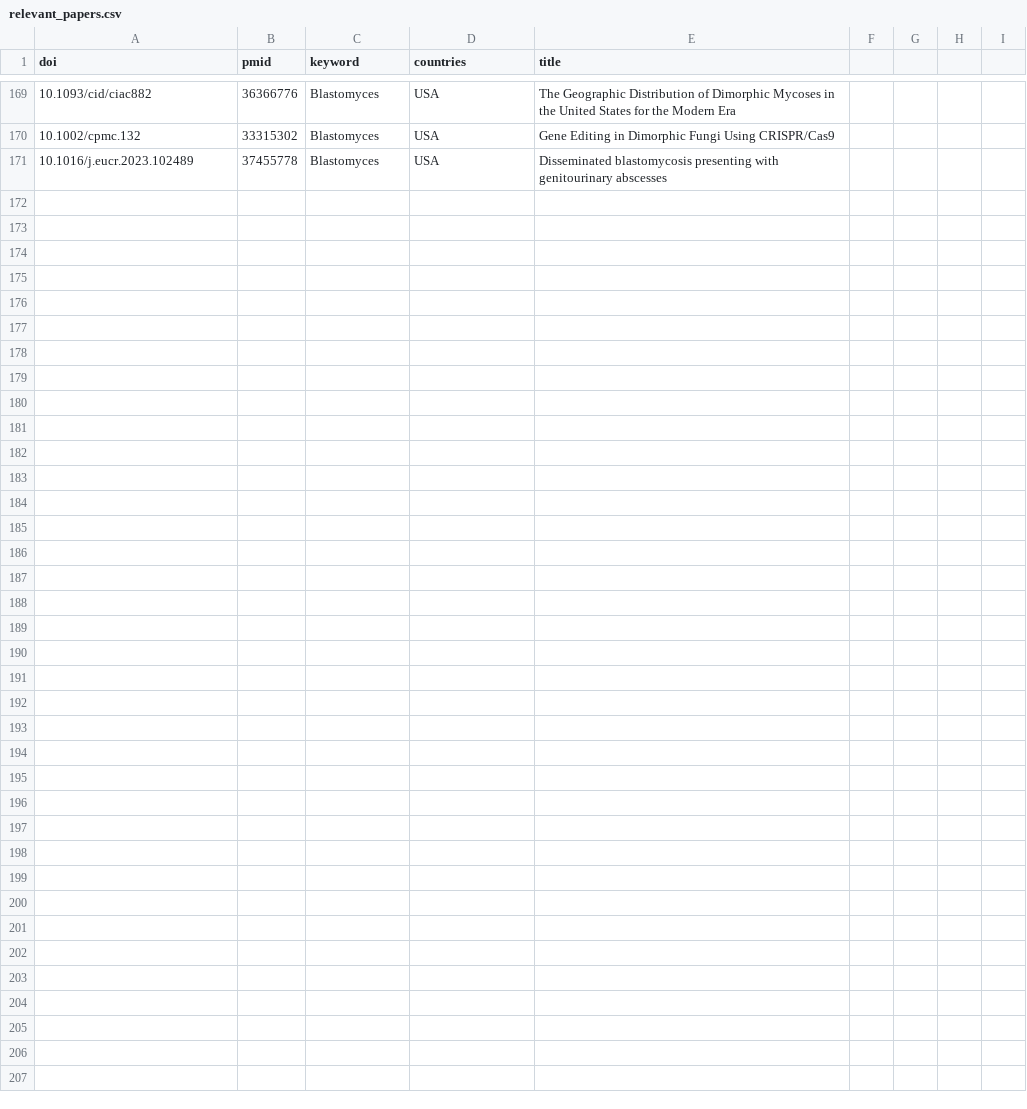
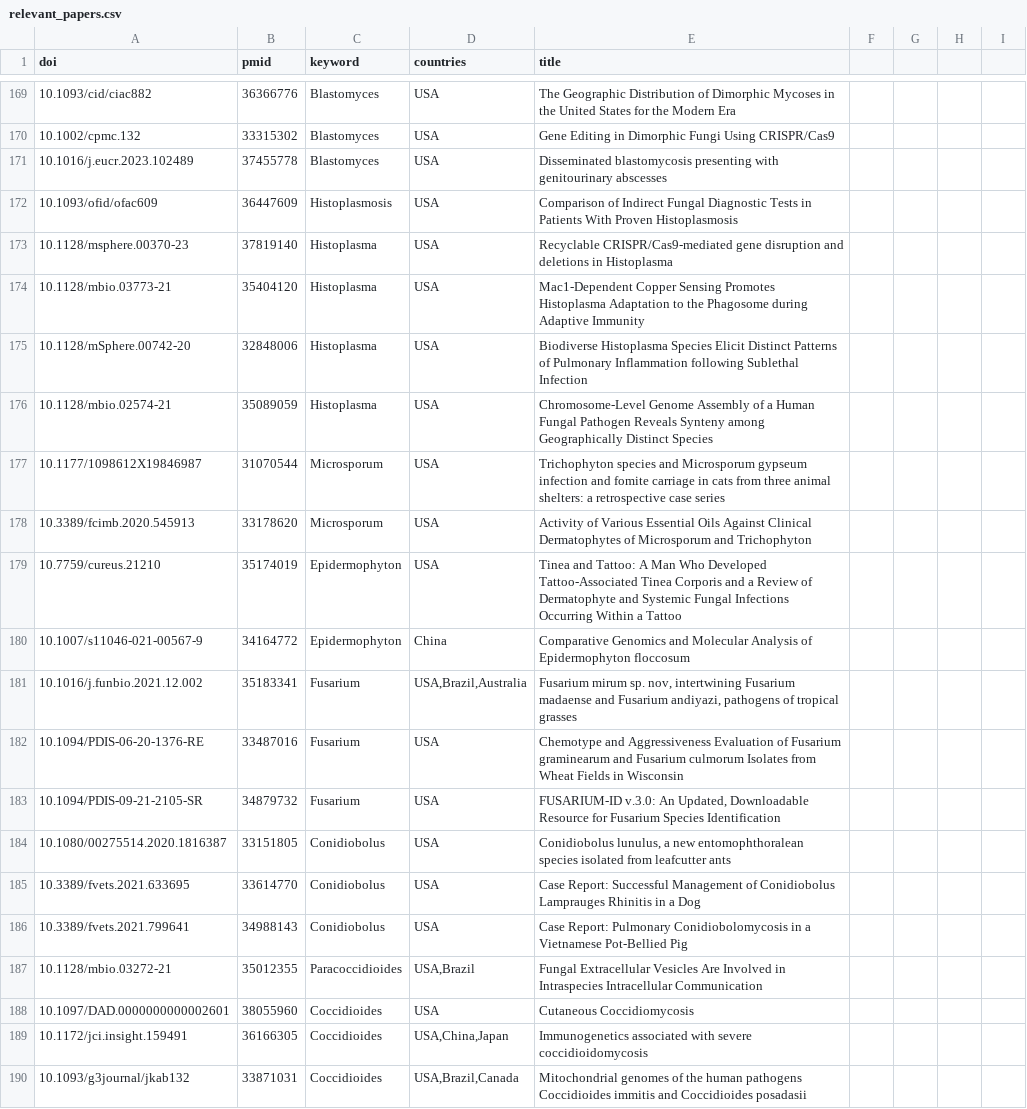
Before and after one commit to nbtrieu/metadata-scraper, a CSV file: app/data/relevant_papers.csv, drawn as a sheet; only a part is shown, gaps mark what is left out.

Commit message:
add more papers

```diff
--- a/app/data/relevant_papers.csv
+++ b/app/data/relevant_papers.csv
@@ -172 +172,20 @@
 "10.1016/j.eucr.2023.102489","37455778","Blastomyces","USA","Disseminated blastomycosis presenting with genitourinary abscesses"
+"10.1093/ofid/ofac609","36447609","Histoplasmosis","USA","Comparison of Indirect Fungal Diagnostic Tests in Patients With Proven Histoplasmosis"
+"10.1128/msphere.00370-23","37819140","Histoplasma","USA","Recyclable CRISPR/Cas9-mediated gene disruption and deletions in Histoplasma"
+"10.1128/mbio.03773-21","35404120","Histoplasma","USA","Mac1-Dependent Copper Sensing Promotes Histoplasma Adaptation to the Phagosome during Adaptive Immunity"
+"10.1128/mSphere.00742-20","32848006","Histoplasma","USA","Biodiverse Histoplasma Species Elicit Distinct Patterns of Pulmonary Inflammation following Sublethal Infection"
+"10.1128/mbio.02574-21","35089059","Histoplasma","USA","Chromosome-Level Genome Assembly of a Human Fungal Pathogen Reveals Synteny among Geographically Distinct Species"
+"10.1177/1098612X19846987","31070544","Microsporum","USA","Trichophyton species and Microsporum gypseum infection and fomite carriage in cats from three animal shelters: a retrospective case series"
+"10.3389/fcimb.2020.545913","33178620","Microsporum","USA","Activity of Various Essential Oils Against Clinical Dermatophytes of Microsporum and Trichophyton"
+"10.7759/cureus.21210","35174019","Epidermophyton","USA","Tinea and Tattoo: A Man Who Developed Tattoo-Associated Tinea Corporis and a Review of Dermatophyte and Systemic Fungal Infections Occurring Within a Tattoo"
+"10.1007/s11046-021-00567-9","34164772","Epidermophyton","China","Comparative Genomics and Molecular Analysis of Epidermophyton floccosum"
+"10.1016/j.funbio.2021.12.002","35183341","Fusarium","USA,Brazil,Australia","Fusarium mirum sp. nov, intertwining Fusarium madaense and Fusarium andiyazi, pathogens of tropical grasses"
+"10.1094/PDIS-06-20-1376-RE","33487016","Fusarium","USA","Chemotype and Aggressiveness Evaluation of Fusarium graminearum and Fusarium culmorum Isolates from Wheat Fields in Wisconsin"
+"10.1094/PDIS-09-21-2105-SR","34879732","Fusarium","USA","FUSARIUM-ID v.3.0: An Updated, Downloadable Resource for Fusarium Species Identification"
+"10.1080/00275514.2020.1816387","33151805","Conidiobolus","USA","Conidiobolus lunulus, a new entomophthoralean species isolated from leafcutter ants"
+"10.3389/fvets.2021.633695","33614770","Conidiobolus","USA","Case Report: Successful Management of Conidiobolus Lamprauges Rhinitis in a Dog"
+"10.3389/fvets.2021.799641","34988143","Conidiobolus","USA","Case Report: Pulmonary Conidiobolomycosis in a Vietnamese Pot-Bellied Pig"
+"10.1128/mbio.03272-21","35012355","Paracoccidioides","USA,Brazil","Fungal Extracellular Vesicles Are Involved in Intraspecies Intracellular Communication"
+"10.1097/DAD.0000000000002601","38055960","Coccidioides","USA","Cutaneous Coccidiomycosis"
+"10.1172/jci.insight.159491","36166305","Coccidioides","USA,China,Japan","Immunogenetics associated with severe coccidioidomycosis"
+"10.1093/g3journal/jkab132","33871031","Coccidioides","USA,Brazil,Canada","Mitochondrial genomes of the human pathogens Coccidioides immitis and Coccidioides posadasii"
```
Also changed, not shown: 1 other file.
